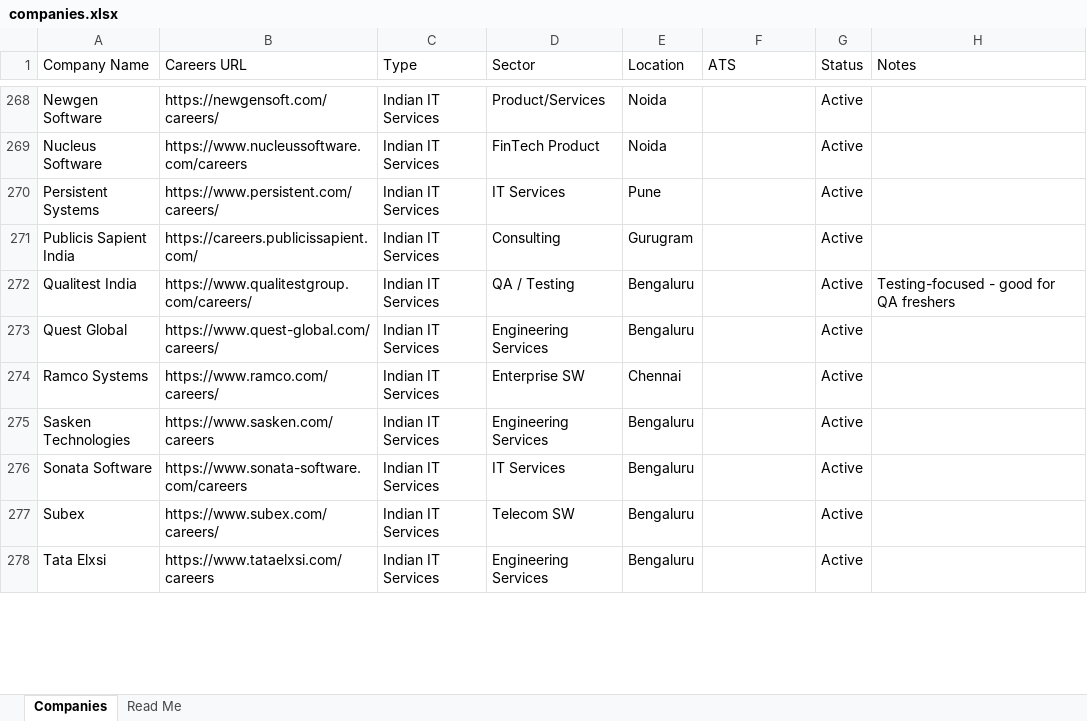
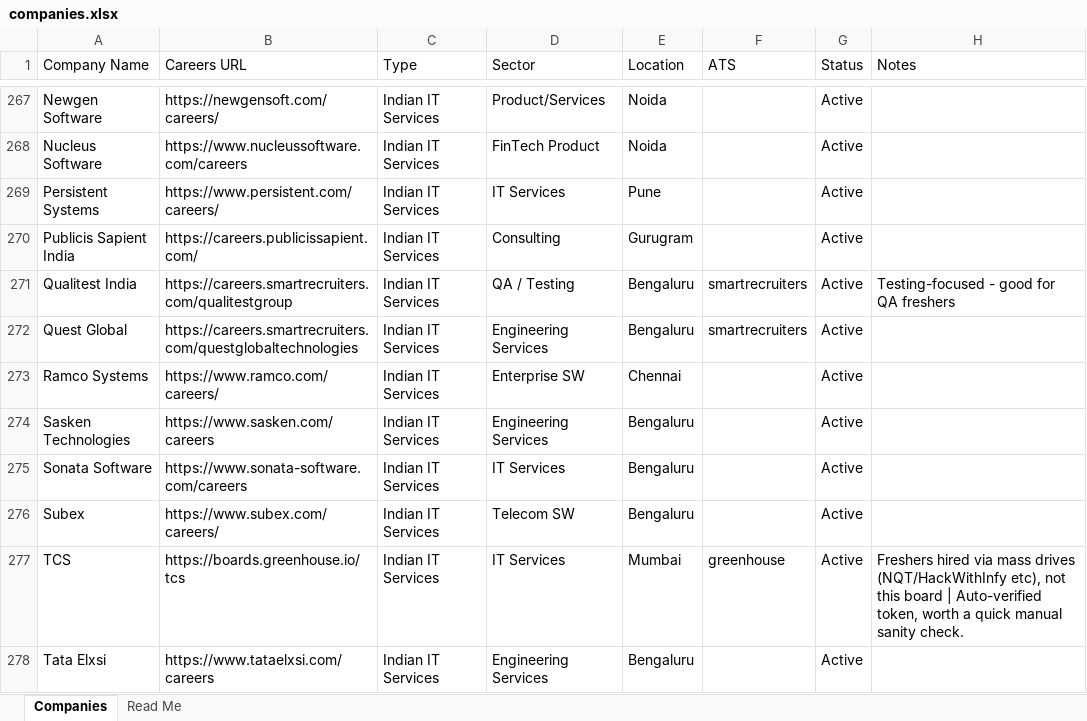
Before and after one commit to Lakshhiitaaa/JobTracker, an Excel workbook: companies.xlsx, sheet Companies, drawn as a sheet; only a part is shown, gaps mark what is left out; values as stored, in another font and other column widths than the file's, no cell formats; addresses are those after the commit; the diff covers the shown part only; the diff names each change by its address in the sheet, - before the commit and + after, or states it on an @@ line.

Commit message:
swap in verified ATS URLs, fix false positives from token guesser

```diff
--- a/companies.xlsx (sheet Companies)
+++ b/companies.xlsx (sheet Companies)
-B271 (Careers URL): https://www.qualitestgroup.com/careers/
+B271 (Careers URL): https://careers.smartrecruiters.com/qualitestgroup
-F271:F272 (ATS): (empty)
+F271:F272 (ATS): smartrecruiters
-B272 (Careers URL): https://www.quest-global.com/careers/
+B272 (Careers URL): https://careers.smartrecruiters.com/questglobaltechnologies
+row 277: TCS | https://boards.greenhouse.io/tcs | Indian IT Services | IT Services | Mumbai | greenhouse | Active | Freshers hired via mass drives (NQT/HackWithInfy etc), not this board | Auto-verified token, worth a quick manual sanity check.
```
Also changed, not shown: 1 added row, 2 removed rows, 15 moved rows and 99 edited cells elsewhere in this sheet, sheet Read Me, cell formats.
